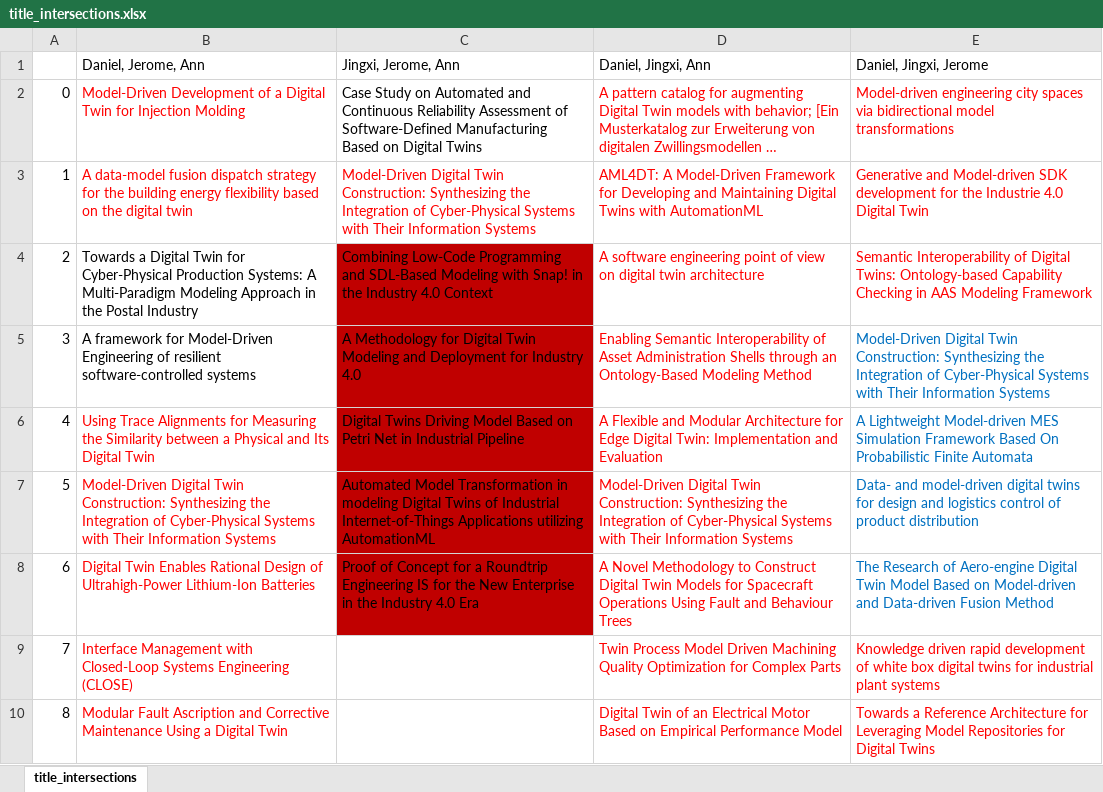
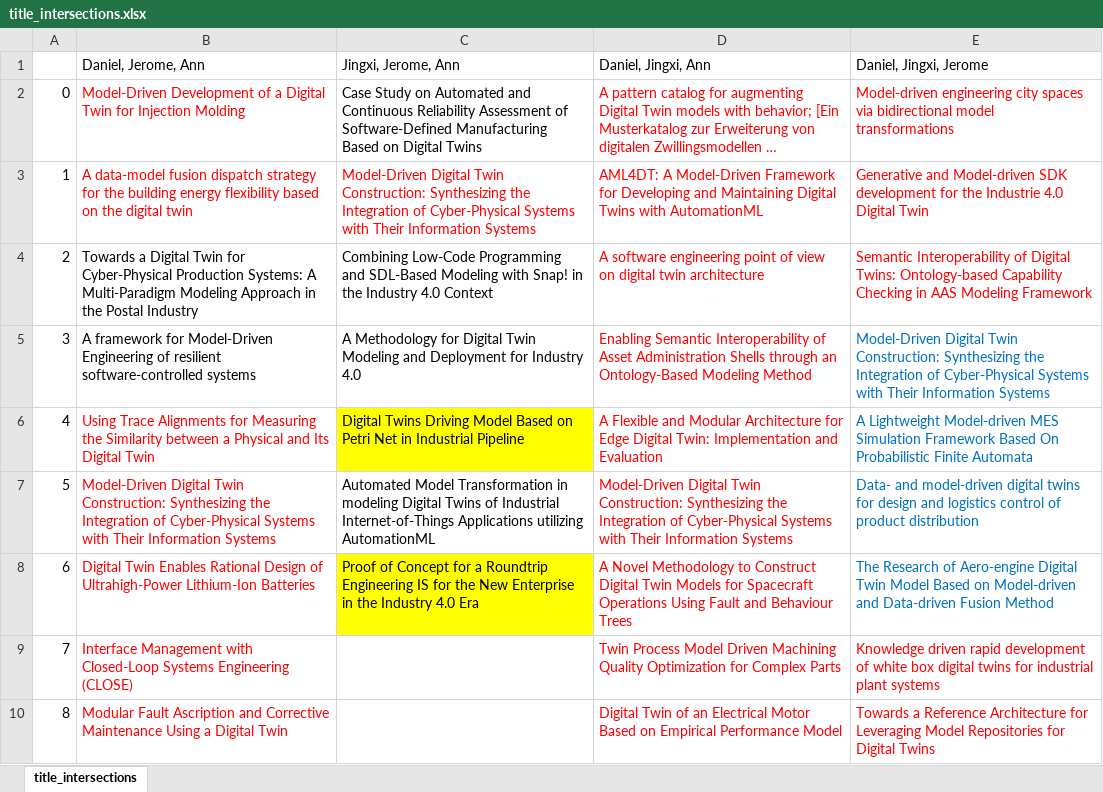
Before and after one commit to cdl-mint/mde4dts, an Excel workbook: data/title_intersections.xlsx, sheet title_intersections, drawn as a sheet; only a part is shown; long unchanged cells end in …; values as stored, in another font and other column widths than the file's, no borders; the diff names each change by its address in the sheet, - before the commit and + after, or states it on an @@ line.

```diff
--- a/data/title_intersections.xlsx (sheet title_intersections)
+++ b/data/title_intersections.xlsx (sheet title_intersections)
-C4:C5 fill: #C00000
+C4:C5 fill: none
-C6 fill: #C00000
+C6 fill: #FFFF00
-C7 fill: #C00000
+C7 fill: none
-C8 fill: #C00000
+C8 fill: #FFFF00
```
Also changed, not shown: data/data_merged.xlsx.
